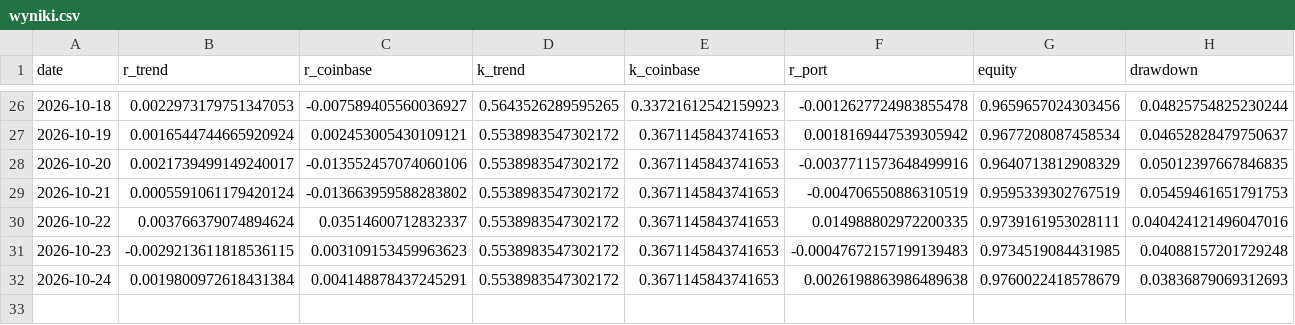
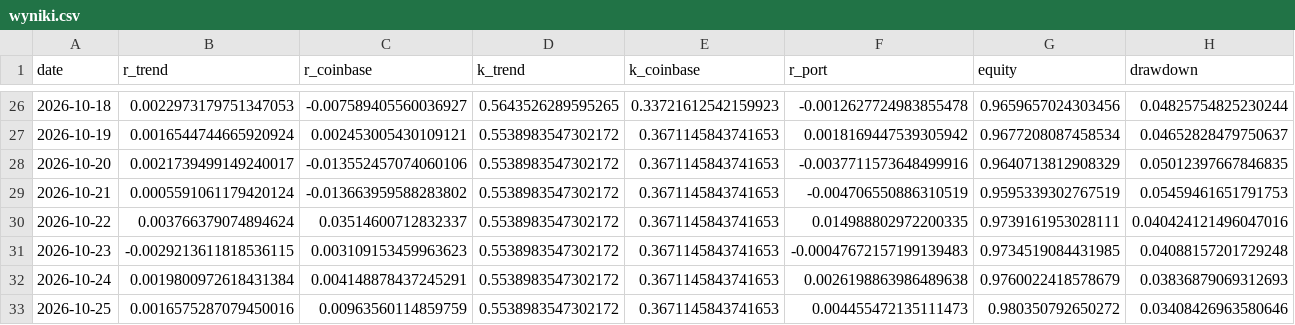
Before and after one commit to piotrgebala/alpha, a CSV file: dziennik/wyniki.csv, drawn as a sheet; only a part is shown, gaps mark what is left out; the diff names each change by its address in the sheet, - before the commit and + after, or states it on an @@ line.

```diff
--- a/dziennik/wyniki.csv
+++ b/dziennik/wyniki.csv
+row 33: 2026-10-25 | 0.0016575287079450016 | 0.00963560114859759 | 0.5538983547302172 | 0.3671145843741653 | 0.004455472135111473 | 0.980350792650272 | 0.03408426963580646
```
Also changed, not shown: dziennik/fazy.csv, dziennik/rozbicie.csv, 9 other files.
